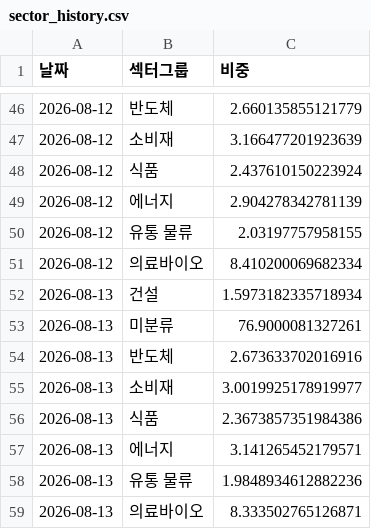
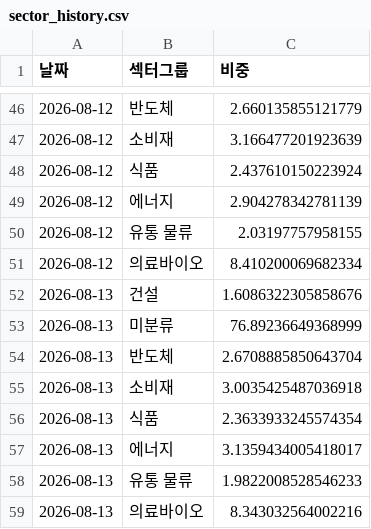
Before and after one commit to frel7022-png/files1, a CSV file: sector_history.csv, drawn as a sheet; only a part is shown, gaps mark what is left out.

Commit message:
sector_history.csv 업데이트

```diff
--- a/sector_history.csv
+++ b/sector_history.csv
@@ -51,9 +51,9 @@
 2026-08-12,의료바이오,8.410200069682334
-2026-08-13,건설,1.5973182335718934
-2026-08-13,미분류,76.9000081327261
-2026-08-13,반도체,2.673633702016916
-2026-08-13,소비재,3.0019925178919977
-2026-08-13,식품,2.3673857351984386
-2026-08-13,에너지,3.141265452179571
-2026-08-13,유통 물류,1.9848934612882236
-2026-08-13,의료바이오,8.333502765126871
+2026-08-13,건설,1.6086322305858676
+2026-08-13,미분류,76.89236649368999
+2026-08-13,반도체,2.6708885850643704
+2026-08-13,소비재,3.0035425487036918
+2026-08-13,식품,2.3633933245574354
+2026-08-13,에너지,3.1359434005418017
+2026-08-13,유통 물류,1.9822008528546233
+2026-08-13,의료바이오,8.343032564002216
```
